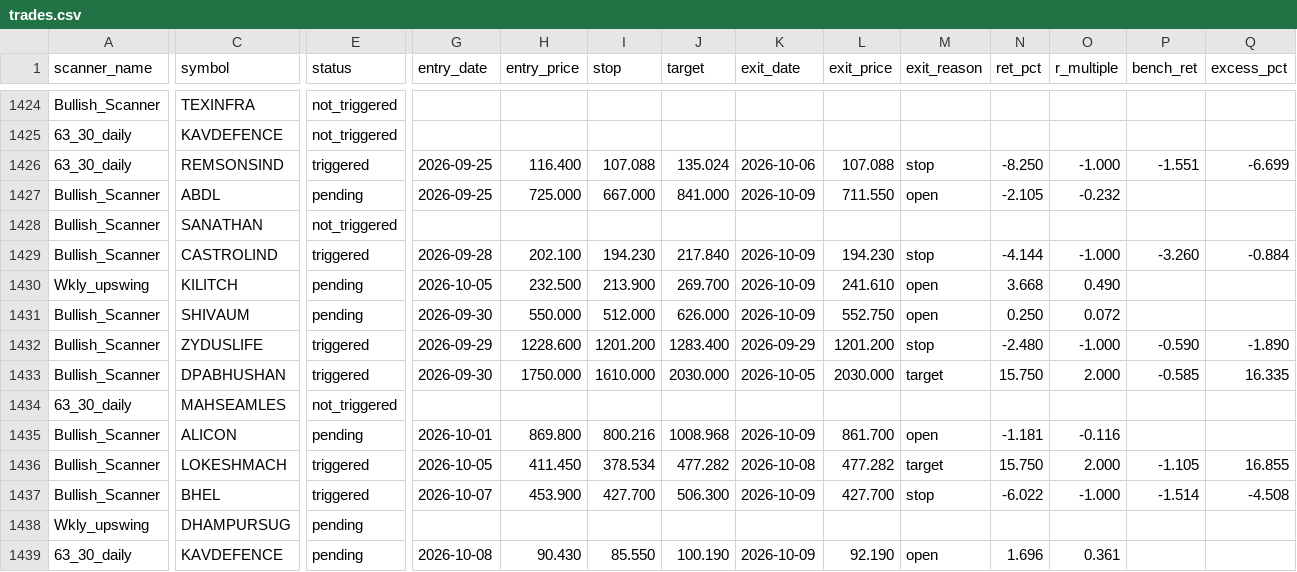
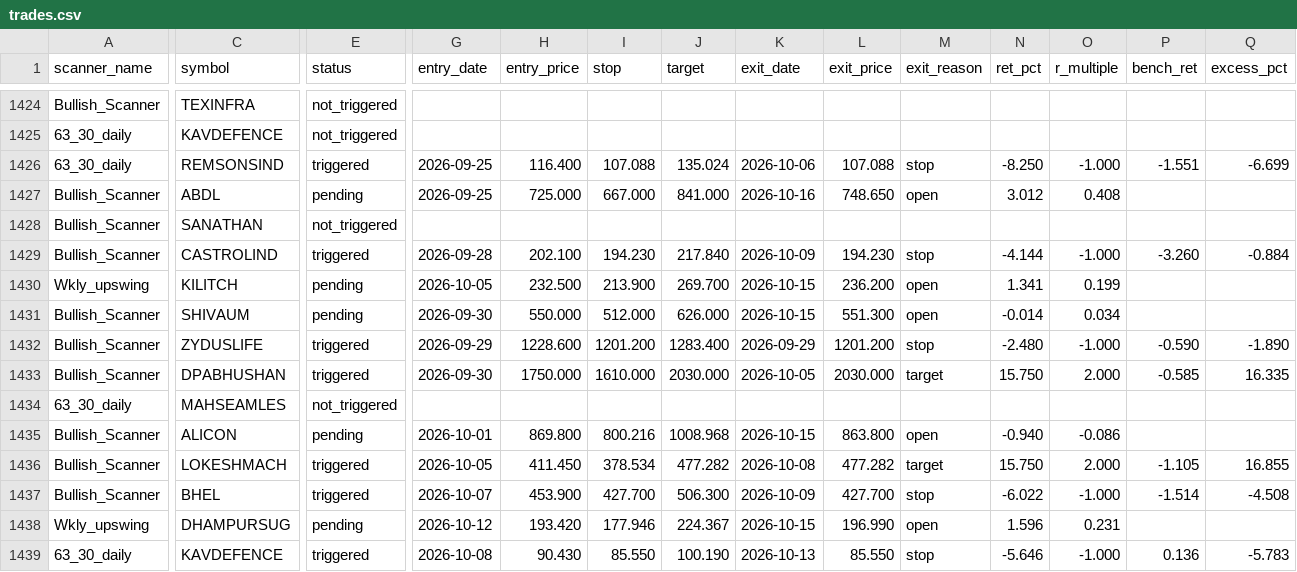
Before and after one commit to r11metoc/chartink, a CSV file: data/model/trades.csv, drawn as a sheet; only a part is shown, gaps mark what is left out; the diff covers the shown part only; the diff names each change by its address in the sheet, - before the commit and + after, or states it on an @@ line.

```diff
--- a/data/model/trades.csv
+++ b/data/model/trades.csv
-K1427 (exit_date): 2026-10-09
+K1427 (exit_date): 2026-10-16
-L1427 (exit_price): 711.550
+L1427 (exit_price): 748.650
-N1427 (ret_pct): -2.105
+N1427 (ret_pct): 3.012
-O1427 (r_multiple): -0.232
+O1427 (r_multiple): 0.408
-K1430:K1431 (exit_date): 2026-10-09
+K1430:K1431 (exit_date): 2026-10-15
-L1430 (exit_price): 241.610
+L1430 (exit_price): 236.200
-N1430 (ret_pct): 3.668
+N1430 (ret_pct): 1.341
-O1430 (r_multiple): 0.490
+O1430 (r_multiple): 0.199
-L1431 (exit_price): 552.750
+L1431 (exit_price): 551.300
-N1431 (ret_pct): 0.250
+N1431 (ret_pct): -0.014
-O1431 (r_multiple): 0.072
+O1431 (r_multiple): 0.034
-K1435 (exit_date): 2026-10-09
+K1435 (exit_date): 2026-10-15
-L1435 (exit_price): 861.700
+L1435 (exit_price): 863.800
-N1435 (ret_pct): -1.181
+N1435 (ret_pct): -0.940
-O1435 (r_multiple): -0.116
+O1435 (r_multiple): -0.086
-G1438 (entry_date): (empty)
+G1438 (entry_date): 2026-10-12
-H1438 (entry_price): (empty)
+H1438 (entry_price): 193.420
-I1438 (stop): (empty)
+I1438 (stop): 177.946
-J1438 (target): (empty)
+J1438 (target): 224.367
-K1438 (exit_date): (empty)
+K1438 (exit_date): 2026-10-15
-L1438 (exit_price): (empty)
+L1438 (exit_price): 196.990
-M1438 (exit_reason): (empty)
+M1438 (exit_reason): open
-N1438 (ret_pct): (empty)
+N1438 (ret_pct): 1.596
-O1438 (r_multiple): (empty)
+O1438 (r_multiple): 0.231
-E1439 (status): pending
+E1439 (status): triggered
-K1439 (exit_date): 2026-10-09
+K1439 (exit_date): 2026-10-13
-L1439 (exit_price): 92.190
+L1439 (exit_price): 85.550
-M1439 (exit_reason): open
+M1439 (exit_reason): stop
-N1439 (ret_pct): 1.696
+N1439 (ret_pct): -5.646
-O1439 (r_multiple): 0.361
+O1439 (r_multiple): -1.000
-P1439 (bench_ret): (empty)
+P1439 (bench_ret): 0.136
-Q1439 (excess_pct): (empty)
+Q1439 (excess_pct): -5.783
```
Also changed, not shown: 4 added rows and 70 edited cells elsewhere in this file, data/model/horizon_returns.csv, data/model/index_closes.csv, 8 other files.
